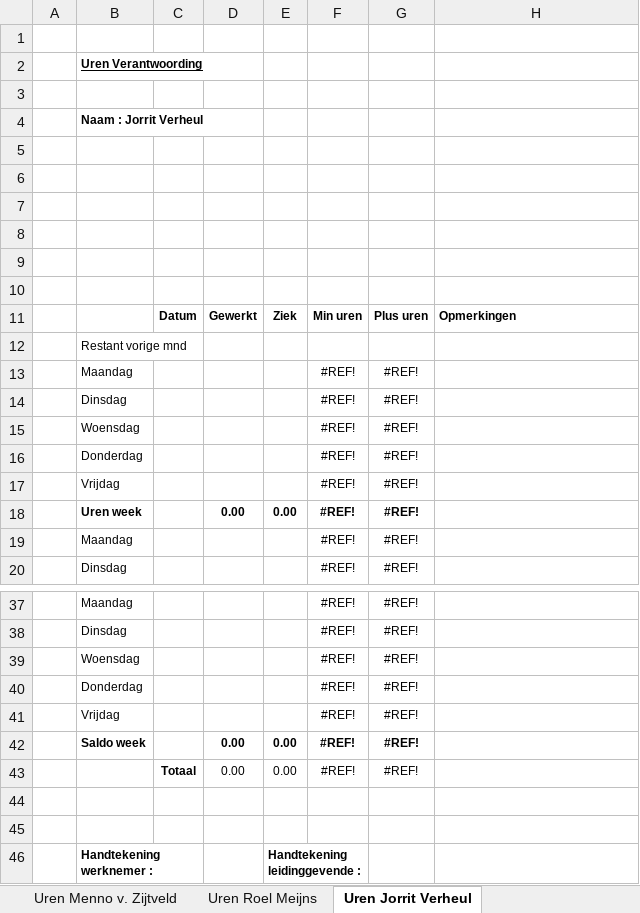
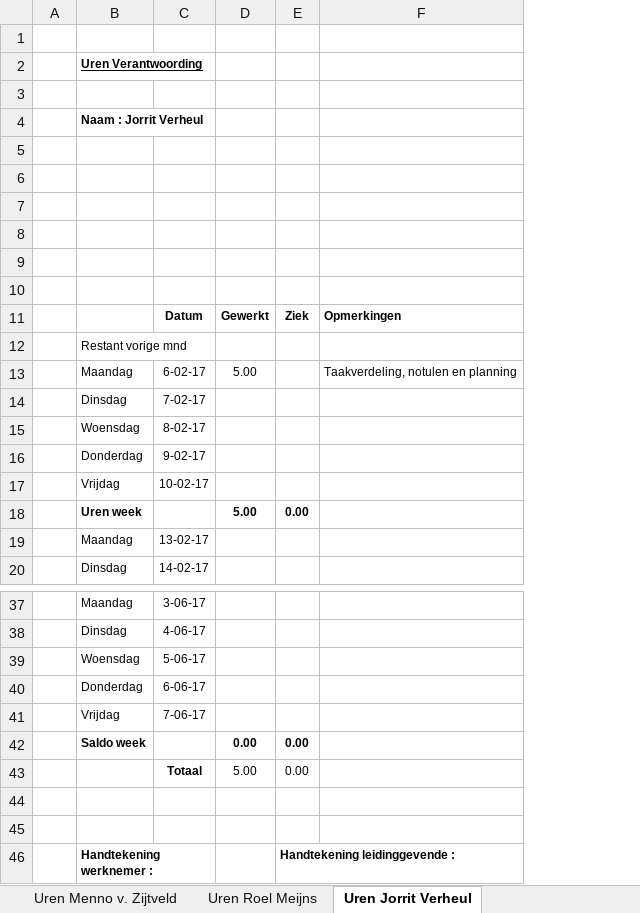
Before and after one commit to Wijkertoren/Wijkertoren-docs, an Excel workbook: Uren Verantwoording/Uren Verantwoording.xlsx, sheet Uren Jorrit Verheul, drawn as a sheet; only a part is shown, gaps mark what is left out; values as stored, in another font and other column widths than the file's, no borders; removed rows and columns are numbered as before the commit, all else as after; the diff names each change by its address in the sheet, - before the commit and + after, or states it on an @@ line.

Commit message:
Aanpassen eigen urenverantwoording
En weghalen overbodige lijnen

```diff
--- a/Uren Verantwoording/Uren Verantwoording.xlsx (sheet Uren Jorrit Verheul)
+++ b/Uren Verantwoording/Uren Verantwoording.xlsx (sheet Uren Jorrit Verheul)
-column C, row 11: Datum; row 43: Totaal
+column C, row 11: Datum; rows 14-20: 7-02-17 | 8-02-17 | 9-02-17 | 10-02-17 |  | 13-02-17 | 14-02-17; rows 37-43: 3-06-17 | 4-06-17 | 5-06-17 | 6-06-17 | 7-06-17 |  | Totaal
-column F, row 11: Min uren; rows 14-20: all #REF!; rows 37-43: all #REF!
-column G, row 11: Plus uren; rows 14-20: all #REF!; rows 37-43: all #REF!
-row 13:  | Maandag |  |  |  | #REF! | #REF!
+row 13:  | Maandag | 6-02-17 | 5.00 |  | Taakverdeling, notulen en planning
-D18: 0.00
+D18: 5.00
-D43: 0.00
+D43: 5.00
-E46:F46 merged
```
Also changed, not shown: sheet Uren Menno v. Zijtveld, sheet Uren Roel Meijns.
